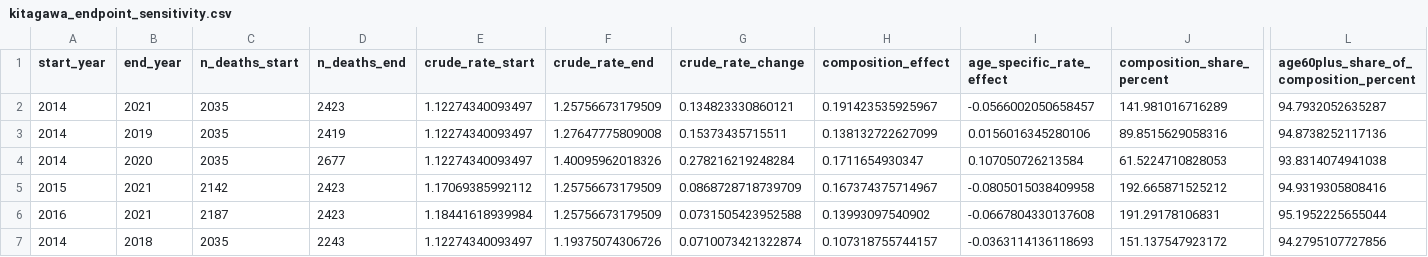
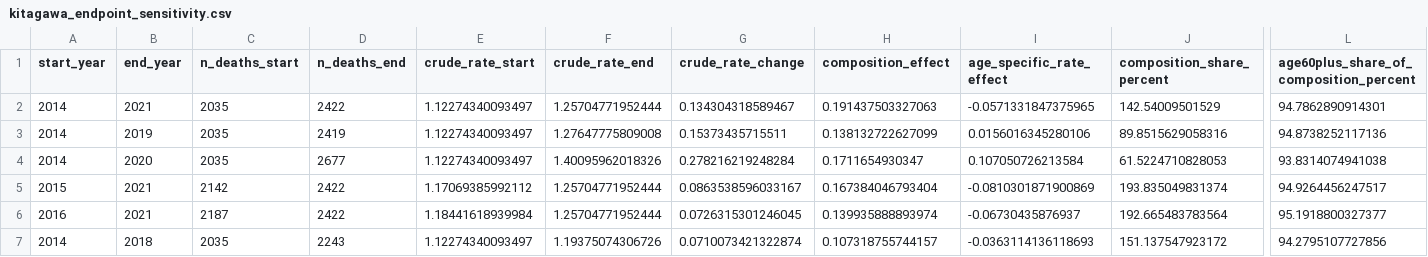
Before and after one commit to EduIntellect/asthma-mortality-brazil-reanalysis, a CSV file: reanalysis/data/kitagawa_endpoint_sensitivity.csv, drawn as a sheet; only a part is shown, gaps mark what is left out; the diff names each change by its address in the sheet, - before the commit and + after, or states it on an @@ line.

```diff
--- a/reanalysis/data/kitagawa_endpoint_sensitivity.csv
+++ b/reanalysis/data/kitagawa_endpoint_sensitivity.csv
-D2 (n_deaths_end): 2423
+D2 (n_deaths_end): 2422
-F2 (crude_rate_end): 1.25756673179509
+F2 (crude_rate_end): 1.25704771952444
-G2 (crude_rate_change): 0.134823330860121
+G2 (crude_rate_change): 0.134304318589467
-H2 (composition_effect): 0.191423535925967
+H2 (composition_effect): 0.191437503327063
-I2 (age_specific_rate_effect): -0.0566002050658457
+I2 (age_specific_rate_effect): -0.0571331847375965
-J2 (composition_share_percent): 141.981016716289
+J2 (composition_share_percent): 142.54009501529
-L2: 94.7932052635287
+L2: 94.7862890914301
-D5:D6 (n_deaths_end): 2423
+D5:D6 (n_deaths_end): 2422
-F5:F6 (crude_rate_end): 1.25756673179509
+F5:F6 (crude_rate_end): 1.25704771952444
-G5 (crude_rate_change): 0.0868728718739709
+G5 (crude_rate_change): 0.0863538596033167
-H5 (composition_effect): 0.167374375714967
+H5 (composition_effect): 0.167384046793404
-I5 (age_specific_rate_effect): -0.0805015038409958
+I5 (age_specific_rate_effect): -0.0810301871900869
-J5 (composition_share_percent): 192.665871525212
+J5 (composition_share_percent): 193.835049831374
-L5: 94.9319305808416
+L5: 94.9264456247517
-G6 (crude_rate_change): 0.0731505423952588
+G6 (crude_rate_change): 0.0726315301246045
-H6 (composition_effect): 0.13993097540902
+H6 (composition_effect): 0.139935888893974
-I6 (age_specific_rate_effect): -0.0667804330137608
+I6 (age_specific_rate_effect): -0.06730435876937
-J6 (composition_share_percent): 191.29178106831
+J6 (composition_share_percent): 192.665483783564
-L6: 95.1952225655044
+L6: 95.1918800327377
```
Also changed, not shown: reanalysis/data/kitagawa_age_contributions.csv, reanalysis/data/robustness_count_models.csv, 33 other files.
